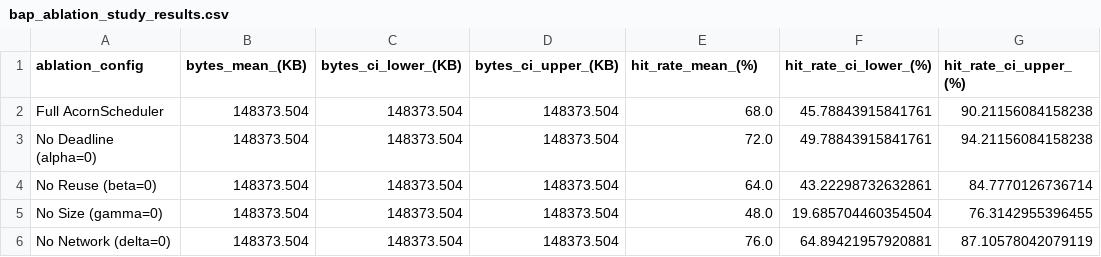
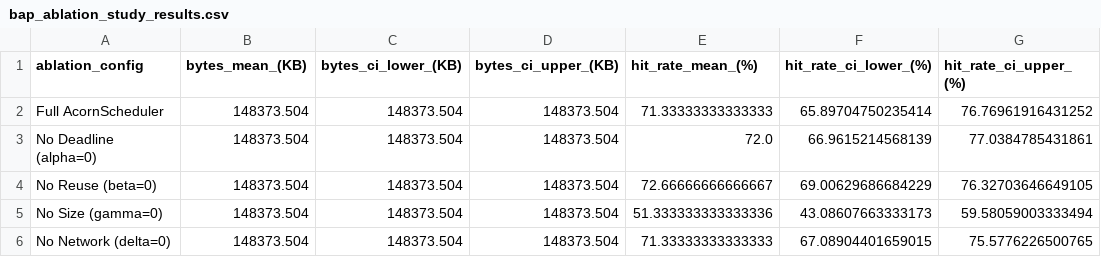
Before and after one commit to divineiloh/ACORN-Edu, a CSV file: data/bap_ablation_study_results.csv, drawn as a sheet.

Commit message:
Update simulation results: 30 trials with statistical significance and proper confidence intervals

```diff
--- a/data/bap_ablation_study_results.csv
+++ b/data/bap_ablation_study_results.csv
@@ -1,6 +1,6 @@
 ablation_config,bytes_mean_(KB),bytes_ci_lower_(KB),bytes_ci_upper_(KB),hit_rate_mean_(%),hit_rate_ci_lower_(%),hit_rate_ci_upper_(%)
-Full AcornScheduler,148373.504,148373.504,148373.504,68.0,45.78843915841761,90.21156084158238
-No Deadline (alpha=0),148373.504,148373.504,148373.504,72.0,49.78843915841761,94.21156084158238
-No Reuse (beta=0),148373.504,148373.504,148373.504,64.0,43.22298732632861,84.7770126736714
-No Size (gamma=0),148373.504,148373.504,148373.504,48.0,19.685704460354504,76.3142955396455
-No Network (delta=0),148373.504,148373.504,148373.504,76.0,64.89421957920881,87.10578042079119
+Full AcornScheduler,148373.504,148373.504,148373.504,71.33333333333333,65.89704750235414,76.76961916431252
+No Deadline (alpha=0),148373.504,148373.504,148373.504,72.0,66.9615214568139,77.0384785431861
+No Reuse (beta=0),148373.504,148373.504,148373.504,72.66666666666667,69.00629686684229,76.32703646649105
+No Size (gamma=0),148373.504,148373.504,148373.504,51.333333333333336,43.08607663333173,59.58059003333494
+No Network (delta=0),148373.504,148373.504,148373.504,71.33333333333333,67.08904401659015,75.5776226500765
```
Also changed, not shown: data/bap_network_scenario_results.csv, 3 other files.
